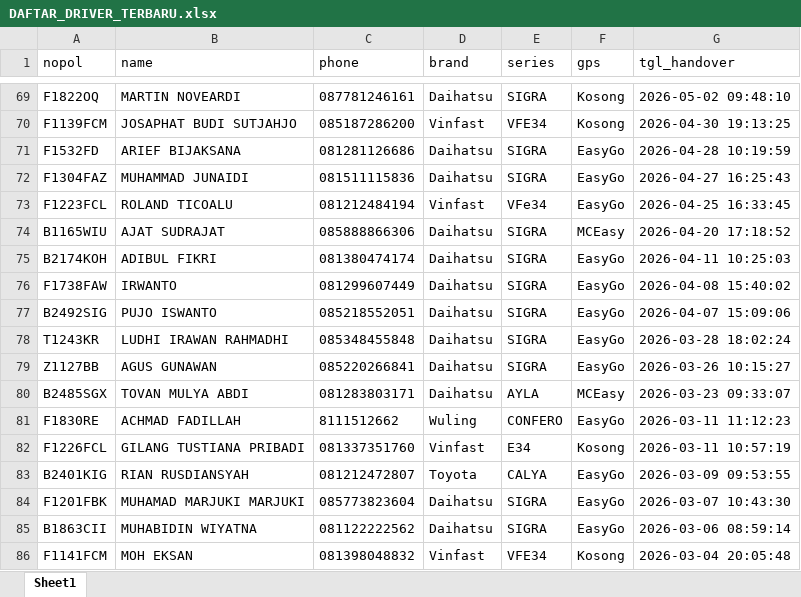
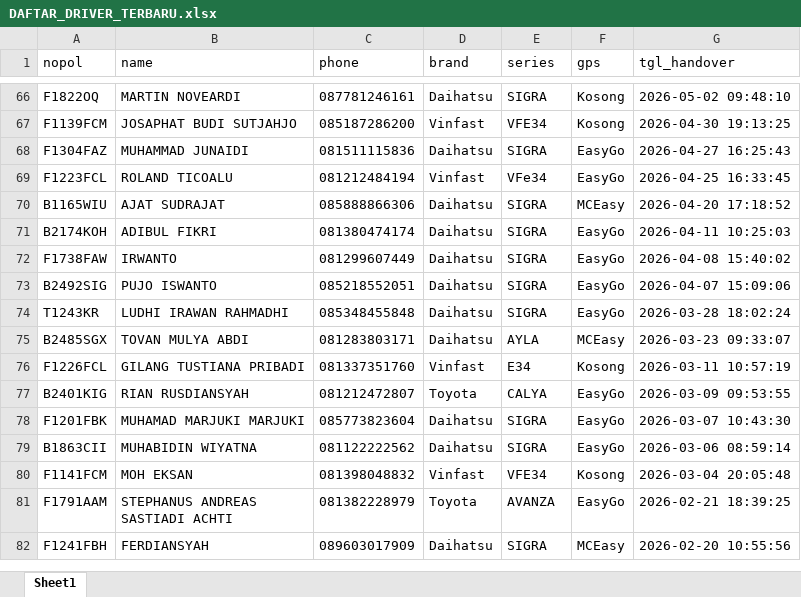
Before and after one commit to matterisnanto/pitstop-app-atrans-CLI, an Excel workbook: DAFTAR_DRIVER_TERBARU.xlsx, sheet Sheet1, drawn as a sheet; only a part is shown, gaps mark what is left out; the shorter side is filled out with more unchanged rows; values as stored, in another font and other column widths than the file's, no borders; the diff covers the shown part only; the diff names each change by its address in the sheet, - before the commit and + after, or states it on an @@ line.

```diff
--- a/DAFTAR_DRIVER_TERBARU.xlsx (sheet Sheet1)
+++ b/DAFTAR_DRIVER_TERBARU.xlsx (sheet Sheet1)
-row 71: F1532FD | ARIEF BIJAKSANA | 081281126686 | Daihatsu | SIGRA | EasyGo | 2026-04-28 10:19:59
-row 79: Z1127BB | AGUS GUNAWAN | 085220266841 | Daihatsu | SIGRA | EasyGo | 2026-03-26 10:15:27
-row 81: F1830RE | ACHMAD FADILLAH | 8111512662 | Wuling | CONFERO | EasyGo | 2026-03-11 11:12:23
```
Also changed, not shown: 59 removed rows elsewhere in this sheet, 2 other files.
